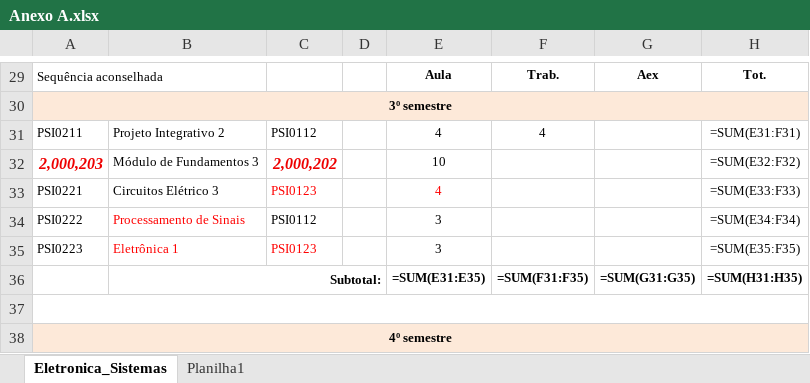
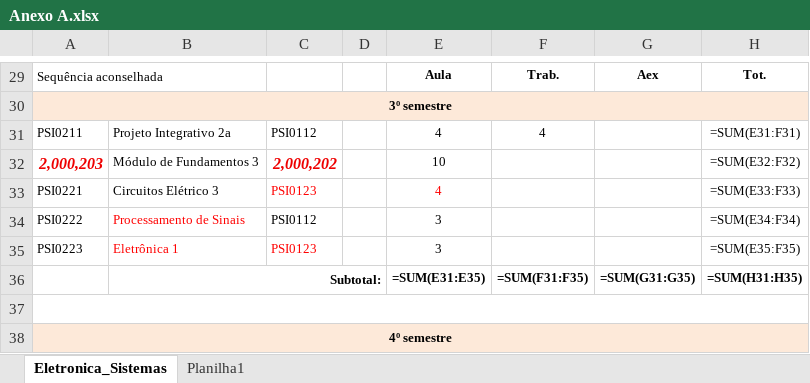
Before and after one commit to gprehder/engenharia_eletronica, an Excel workbook: Anexo A.xlsx, sheet Eletronica_Sistemas, drawn as a sheet; only a part is shown, gaps mark what is left out; values as stored, in another font and other column widths than the file's, no borders; formulas without a stored value are shown as written; the diff names each change by its address in the sheet, - before the commit and + after, or states it on an @@ line.

```diff
--- a/Anexo A.xlsx (sheet Eletronica_Sistemas)
+++ b/Anexo A.xlsx (sheet Eletronica_Sistemas)
-B31: Projeto Integrativo 2
+B31: Projeto Integrativo 2a
```
Also changed, not shown: 3 other files.
